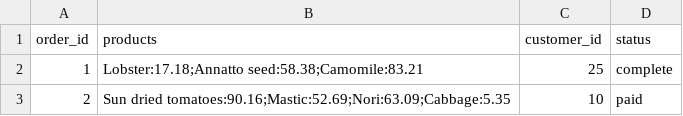
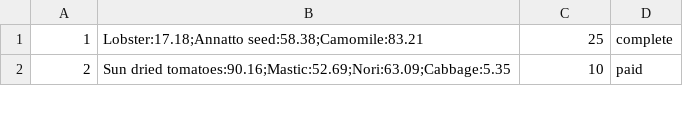
Before and after one commit to Ada-C13/grocery-store, a CSV file: data/orders.csv, drawn as a sheet; only a part is shown.

```diff
--- a/data/orders.csv
+++ b/data/orders.csv
@@ -1,2 +1 @@
-order_id,products,customer_id,status
 1,Lobster:17.18;Annatto seed:58.38;Camomile:83.21,25,complete
```
Also changed, not shown: 3 other files.
